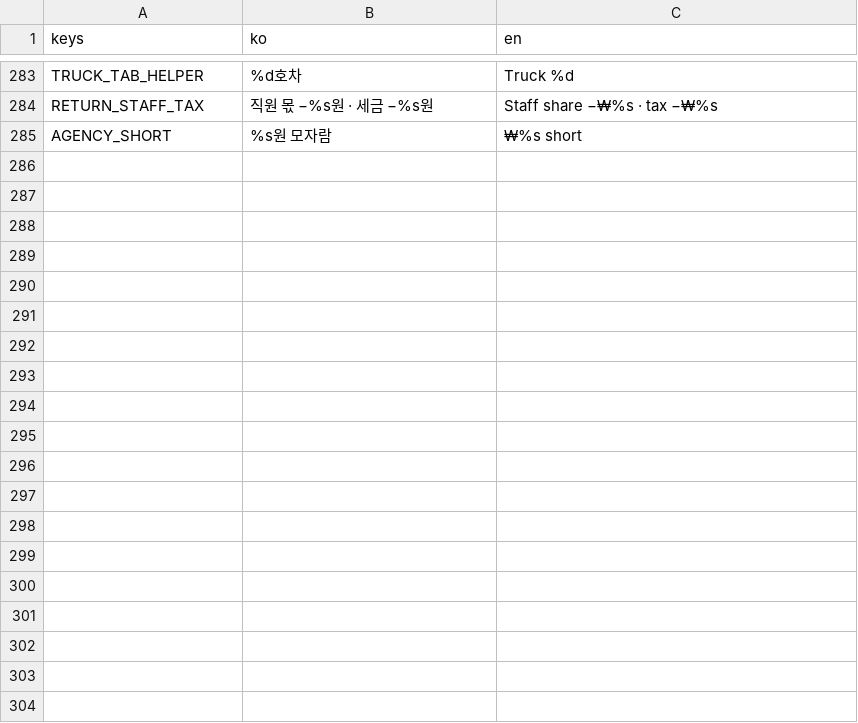
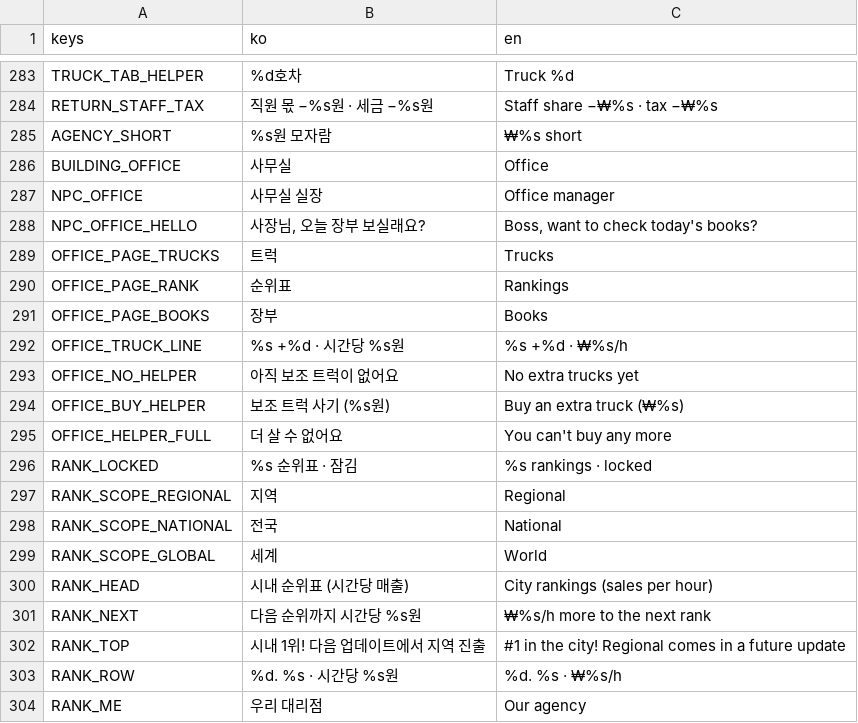
Before and after one commit to Paul-sinn/itwasdv, a CSV file: locale/strings.csv, drawn as a sheet; only a part is shown, gaps mark what is left out; the diff covers the shown part only; the diff names each change by its address in the sheet, - before the commit and + after, or states it on an @@ line.

```diff
--- a/locale/strings.csv
+++ b/locale/strings.csv
+row 286: BUILDING_OFFICE | 사무실 | Office
+row 287: NPC_OFFICE | 사무실 실장 | Office manager
+row 288: NPC_OFFICE_HELLO | 사장님, 오늘 장부 보실래요? | Boss, want to check today's books?
+row 289: OFFICE_PAGE_TRUCKS | 트럭 | Trucks
+row 290: OFFICE_PAGE_RANK | 순위표 | Rankings
+row 291: OFFICE_PAGE_BOOKS | 장부 | Books
+row 292: OFFICE_TRUCK_LINE | %s +%d · 시간당 %s원 | %s +%d · ₩%s/h
+row 293: OFFICE_NO_HELPER | 아직 보조 트럭이 없어요 | No extra trucks yet
+row 294: OFFICE_BUY_HELPER | 보조 트럭 사기 (%s원) | Buy an extra truck (₩%s)
+row 295: OFFICE_HELPER_FULL | 더 살 수 없어요 | You can't buy any more
+row 296: RANK_LOCKED | %s 순위표 · 잠김 | %s rankings · locked
+row 297: RANK_SCOPE_REGIONAL | 지역 | Regional
+row 298: RANK_SCOPE_NATIONAL | 전국 | National
+row 299: RANK_SCOPE_GLOBAL | 세계 | World
+row 300: RANK_HEAD | 시내 순위표 (시간당 매출) | City rankings (sales per hour)
+row 301: RANK_NEXT | 다음 순위까지 시간당 %s원 | ₩%s/h more to the next rank
+row 302: RANK_TOP | 시내 1위! 다음 업데이트에서 지역 진출 | #1 in the city! Regional comes in a future update
+row 303: RANK_ROW | %d. %s · 시간당 %s원 | %d. %s · ₩%s/h
+row 304: RANK_ME | 우리 대리점 | Our agency
```
Also changed, not shown: 24 added rows elsewhere in this file, 8 other files.
